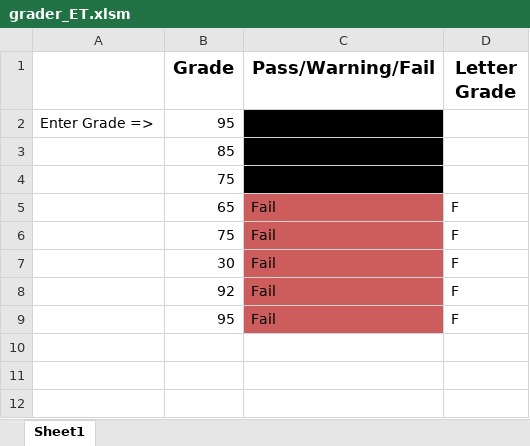
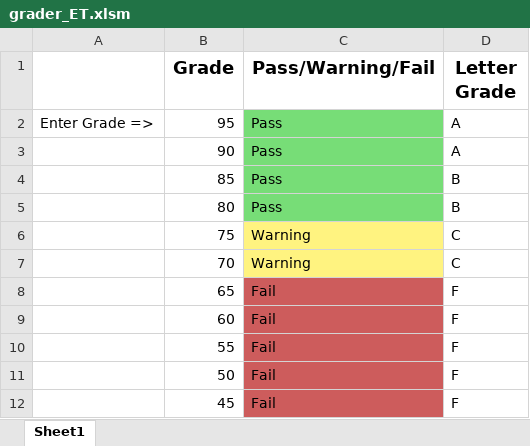
Before and after one commit to ethomas33/Bootcamp, an Excel workbook: 2-2-Student-Resources/2-2-Student-Resources/08-Stu_Gradebook/Unsolved/grader_ET.xlsm, sheet Sheet1, drawn as a sheet; values as stored, in another font and other column widths than the file's, no borders; charts and pictures not drawn; removed rows and columns are numbered as before the commit, all else as after; the diff names each change by its address in the sheet, - before the commit and + after, or states it on an @@ line.

```diff
--- a/2-2-Student-Resources/2-2-Student-Resources/08-Stu_Gradebook/Unsolved/grader_ET.xlsm (sheet Sheet1)
+++ b/2-2-Student-Resources/2-2-Student-Resources/08-Stu_Gradebook/Unsolved/grader_ET.xlsm (sheet Sheet1)
-C2 (Pass/Warning/Fail): (empty)
+C2 (Pass/Warning/Fail): Pass
-C2 fill: #000000
+C2 fill: #77DD77
-D2 (Letter Grade): (empty)
+D2 (Letter Grade): A
-row 3:  | 85
-row 4:  | 75
+row 3:  | 90 | Pass | A
+row 4:  | 85 | Pass | B
+row 5:  | 80 | Pass | B
+row 6:  | 75 | Warning | C
+row 7:  | 70 | Warning | C
-B9 (Grade): 75
+B9 (Grade): 60
-B10 (Grade): 30
+B10 (Grade): 55
-B11 (Grade): 92
+B11 (Grade): 50
-B12 (Grade): 95
+B12 (Grade): 45
```
Also changed, not shown: charts or pictures, 2-2-Student-Resources/2-2-Student-Resources/02-Par_FizzBuzz/Unsolved/fizzbuzz_ET.xlsm, 2-2-Student-Resources/2-2-Student-Resources/04-Evr_StarsCounter/Unsolved/star_counter_ET.xlsm.
